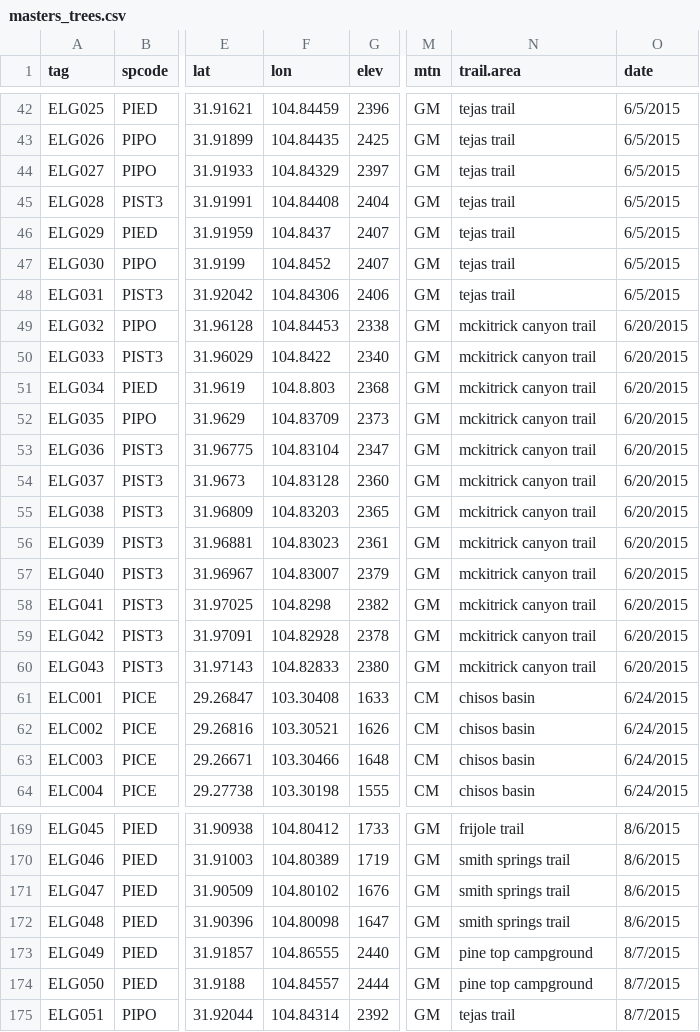
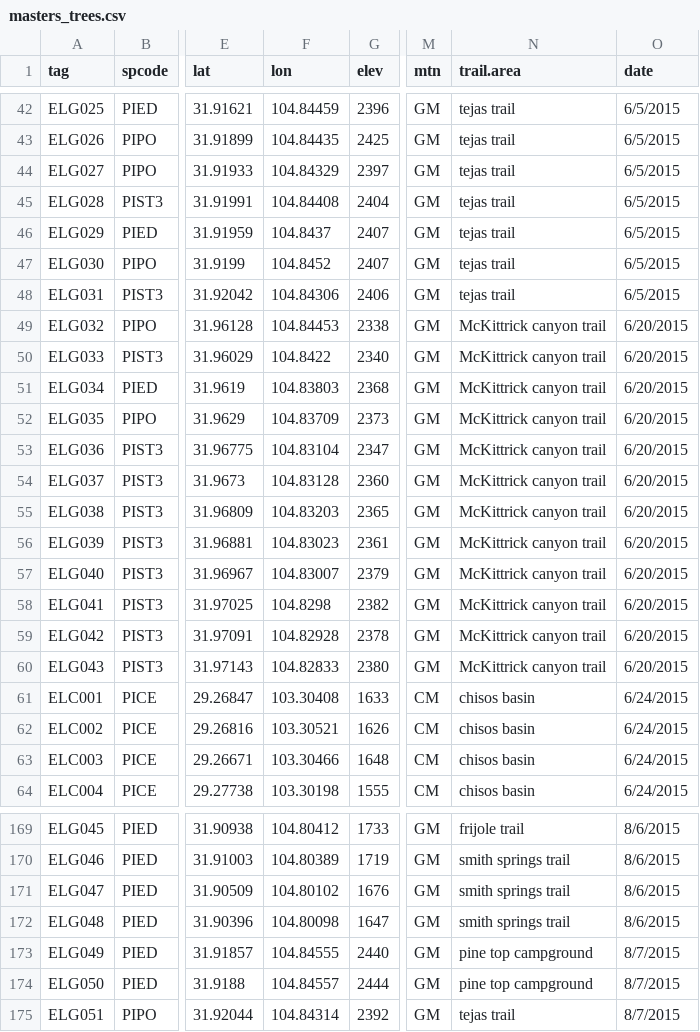
Before and after one commit to schwilklab/pine-resin-duct, a CSV file: data/masters_trees.csv, drawn as a sheet; only a part is shown, gaps mark what is left out; the diff names each change by its address in the sheet, - before the commit and + after, or states it on an @@ line.

Commit message:
Fixed incorrect latitude for 2 trees in GM
Entered in a wrong number for two latitudes in the Guadalupe mountains.
Confirmed actual values with the GPS used to record them, and changed
them to their actual value.  Also fixed a spelling mistake for
McKittrick canyon trail.

```diff
--- a/data/masters_trees.csv
+++ b/data/masters_trees.csv
-N49:N60 (trail.area): mckitrick canyon trail
+N49:N60 (trail.area): McKittrick canyon trail
-F51 (lon): 104.8.803
+F51 (lon): 104.83803
-F173 (lon): 104.86555
+F173 (lon): 104.84555
```
